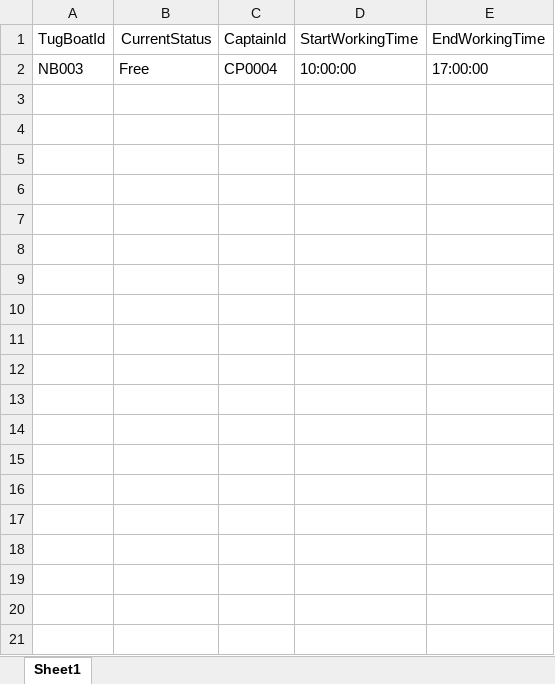
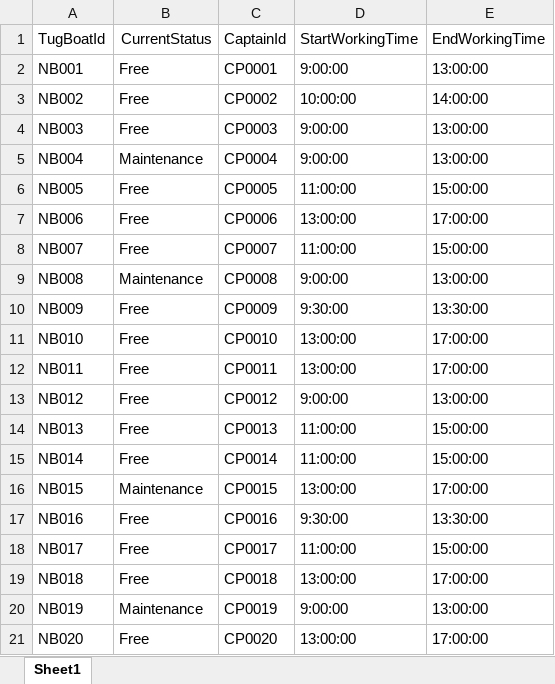
Before and after one commit to tacticalECHO/Web-Based-Tug-Boat-Scheduling-System, an Excel workbook: web/WBTBSsystem/test_tug.xlsx, sheet Sheet1, drawn as a sheet; values as stored, in another font and other column widths than the file's, no borders; addresses are those after the commit; the diff names each change by its address in the sheet, - before the commit and + after, or states it on an @@ line.

Commit message:
Create test cases in two Excel files
Create 10 cases of Container boats in teset_container.xlsx and 20 cases of tugboats in test_tug.xlsx.

```diff
--- a/web/WBTBSsystem/test_tug.xlsx (sheet Sheet1)
+++ b/web/WBTBSsystem/test_tug.xlsx (sheet Sheet1)
+row 2: NB001 | Free | CP0001 | 9:00:00 | 13:00:00
+row 3: NB002 | Free | CP0002 | 10:00:00 | 14:00:00
-C4: CP0004
+C4: CP0003
-D4: 10:00:00
+D4: 9:00:00
-E4: 17:00:00
+E4: 13:00:00
+row 5: NB004 | Maintenance | CP0004 | 9:00:00 | 13:00:00
+row 6: NB005 | Free | CP0005 | 11:00:00 | 15:00:00
+row 7: NB006 | Free | CP0006 | 13:00:00 | 17:00:00
+row 8: NB007 | Free | CP0007 | 11:00:00 | 15:00:00
+row 9: NB008 | Maintenance | CP0008 | 9:00:00 | 13:00:00
+row 10: NB009 | Free | CP0009 | 9:30:00 | 13:30:00
+row 11: NB010 | Free | CP0010 | 13:00:00 | 17:00:00
+row 12: NB011 | Free | CP0011 | 13:00:00 | 17:00:00
+row 13: NB012 | Free | CP0012 | 9:00:00 | 13:00:00
+row 14: NB013 | Free | CP0013 | 11:00:00 | 15:00:00
+row 15: NB014 | Free | CP0014 | 11:00:00 | 15:00:00
+row 16: NB015 | Maintenance | CP0015 | 13:00:00 | 17:00:00
+row 17: NB016 | Free | CP0016 | 9:30:00 | 13:30:00
+row 18: NB017 | Free | CP0017 | 11:00:00 | 15:00:00
+row 19: NB018 | Free | CP0018 | 13:00:00 | 17:00:00
+row 20: NB019 | Maintenance | CP0019 | 9:00:00 | 13:00:00
+row 21: NB020 | Free | CP0020 | 13:00:00 | 17:00:00
```
Also changed, not shown: web/WBTBSsystem/test_container.xlsx.
